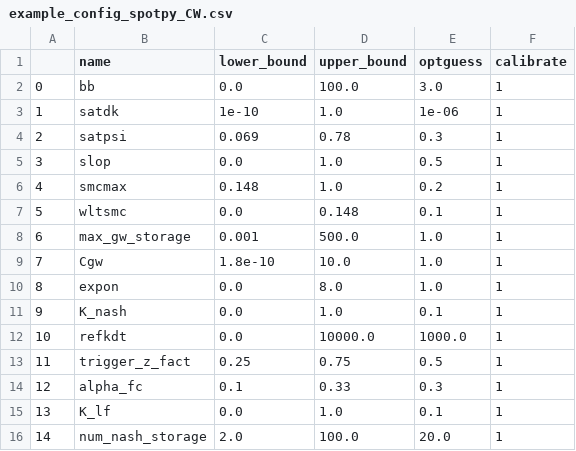
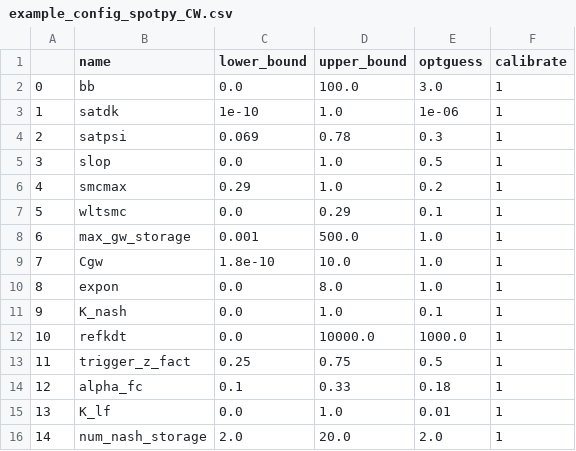
Before and after one commit to RY4GIT/SMSigxModel, a CSV file: 1_pre_calibration/example_config_spotpy_CW.csv, drawn as a sheet.

```diff
--- a/1_pre_calibration/example_config_spotpy_CW.csv
+++ b/1_pre_calibration/example_config_spotpy_CW.csv
@@ -5,4 +5,4 @@
 3,slop,0.0,1.0,0.5,1
-4,smcmax,0.148,1.0,0.2,1
-5,wltsmc,0.0,0.148,0.1,1
+4,smcmax,0.29,1.0,0.2,1
+5,wltsmc,0.0,0.29,0.1,1
 6,max_gw_storage,0.001,500.0,1.0,1
@@ -13,4 +13,4 @@
 11,trigger_z_fact,0.25,0.75,0.5,1
-12,alpha_fc,0.1,0.33,0.3,1
-13,K_lf,0.0,1.0,0.1,1
-14,num_nash_storage,2.0,100.0,20.0,1
+12,alpha_fc,0.1,0.33,0.18,1
+13,K_lf,0.0,1.0,0.01,1
+14,num_nash_storage,2.0,20.0,2.0,1
```
Also changed, not shown: 8 other files.
